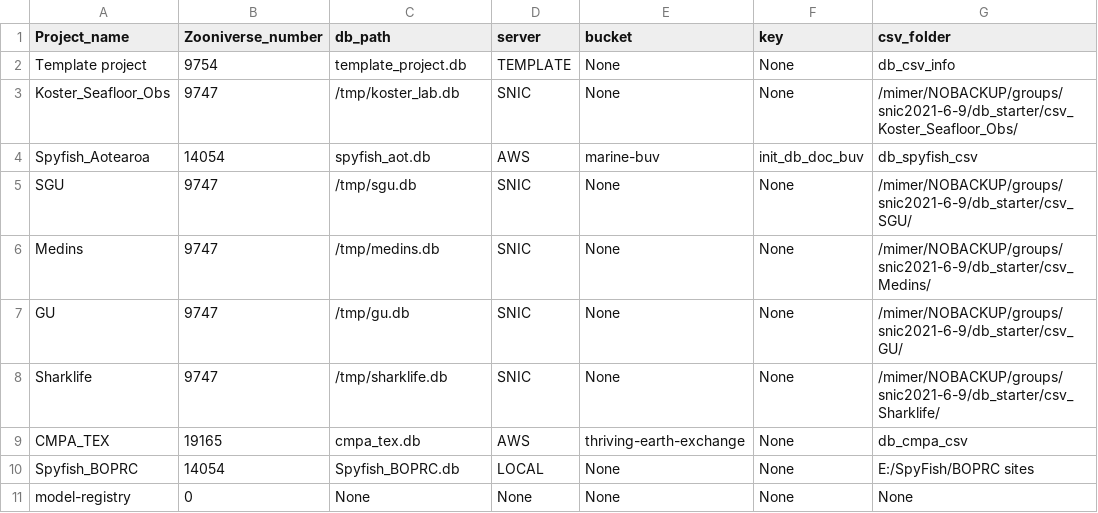
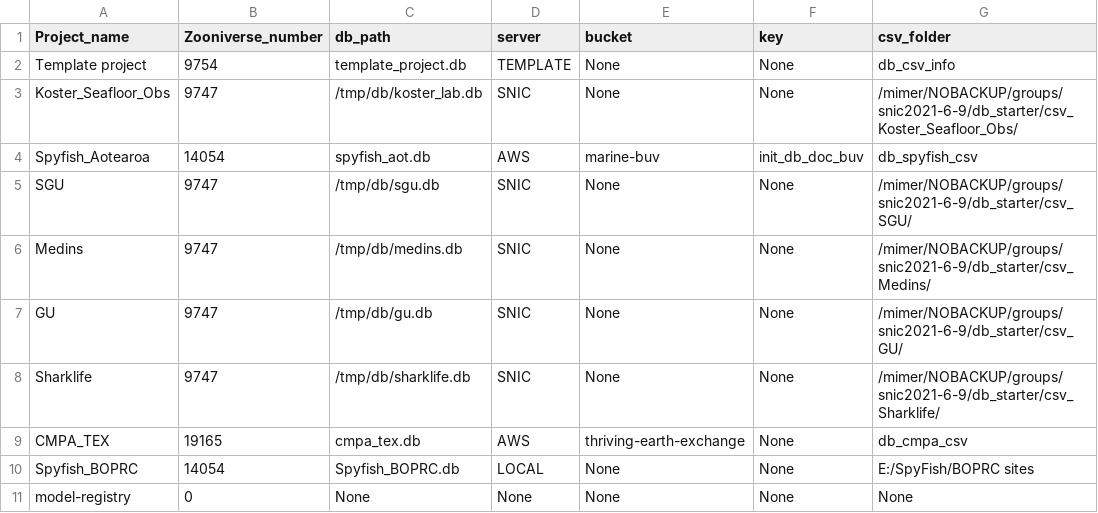
Before and after one commit to ocean-data-factory-sweden/kso-utils, a CSV file: kso_utils/db_starter/projects_list.csv, drawn as a sheet; only a part is shown; the diff names each change by its address in the sheet, - before the commit and + after, or states it on an @@ line.

```diff
--- a/kso_utils/db_starter/projects_list.csv
+++ b/kso_utils/db_starter/projects_list.csv
-C3 (db_path): /tmp/koster_lab.db
+C3 (db_path): /tmp/db/koster_lab.db
-C5 (db_path): /tmp/sgu.db
+C5 (db_path): /tmp/db/sgu.db
-C6 (db_path): /tmp/medins.db
+C6 (db_path): /tmp/db/medins.db
-C7 (db_path): /tmp/gu.db
+C7 (db_path): /tmp/db/gu.db
-C8 (db_path): /tmp/sharklife.db
+C8 (db_path): /tmp/db/sharklife.db
```
Also changed, not shown: 1 other file.
